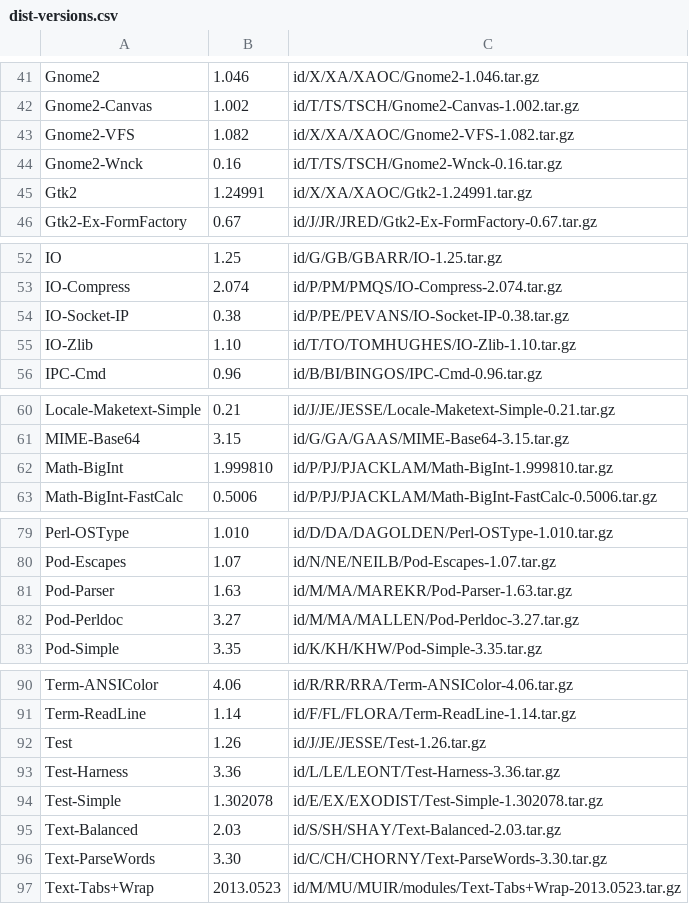
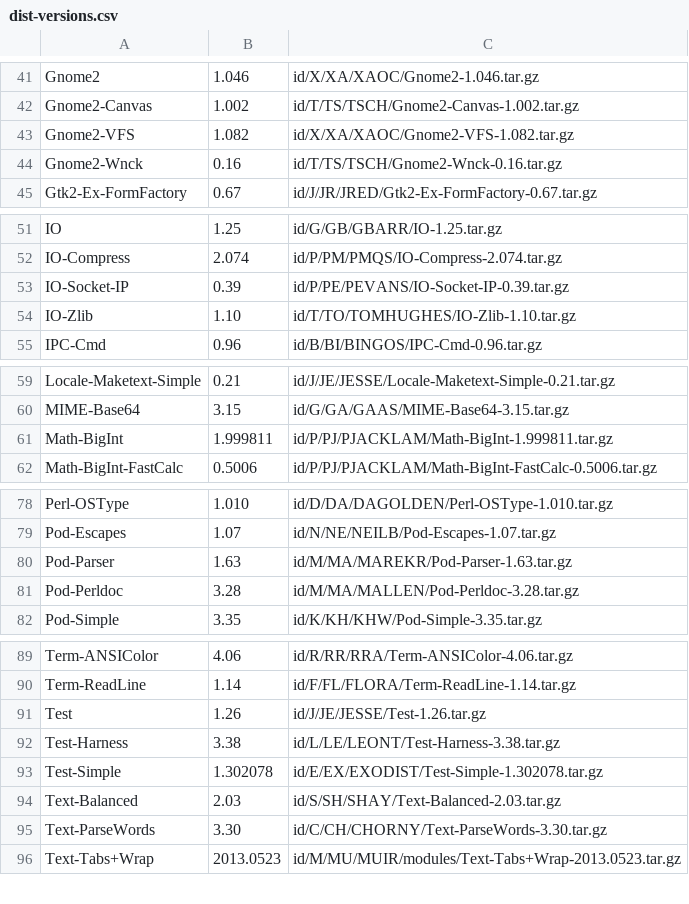
Before and after one commit to kentnl/Gentoo-Util-VirtualDepend, a CSV file: share/dist-versions.csv, drawn as a sheet; only a part is shown, gaps mark what is left out; the diff covers the shown part only.

```diff
--- a/share/dist-versions.csv
+++ b/share/dist-versions.csv
@@ -44,3 +44,2 @@ Gnome2-VFS,1.082,id/X/XA/XAOC/Gnome2-VFS-1.082.tar.gz
 Gnome2-Wnck,0.16,id/T/TS/TSCH/Gnome2-Wnck-0.16.tar.gz
-Gtk2,1.24991,id/X/XA/XAOC/Gtk2-1.24991.tar.gz
 Gtk2-Ex-FormFactory,0.67,id/J/JR/JRED/Gtk2-Ex-FormFactory-0.67.tar.gz
@@ -53,3 +52,3 @@ IO,1.25,id/G/GB/GBARR/IO-1.25.tar.gz
 IO-Compress,2.074,id/P/PM/PMQS/IO-Compress-2.074.tar.gz
-IO-Socket-IP,0.38,id/P/PE/PEVANS/IO-Socket-IP-0.38.tar.gz
+IO-Socket-IP,0.39,id/P/PE/PEVANS/IO-Socket-IP-0.39.tar.gz
 IO-Zlib,1.10,id/T/TO/TOMHUGHES/IO-Zlib-1.10.tar.gz
@@ -61,3 +60,3 @@ Locale-Maketext-Simple,0.21,id/J/JE/JESSE/Locale-Maketext-Simple-0.21.tar.gz
 MIME-Base64,3.15,id/G/GA/GAAS/MIME-Base64-3.15.tar.gz
-Math-BigInt,1.999810,id/P/PJ/PJACKLAM/Math-BigInt-1.999810.tar.gz
+Math-BigInt,1.999811,id/P/PJ/PJACKLAM/Math-BigInt-1.999811.tar.gz
 Math-BigInt-FastCalc,0.5006,id/P/PJ/PJACKLAM/Math-BigInt-FastCalc-0.5006.tar.gz
@@ -81,3 +80,3 @@ Pod-Escapes,1.07,id/N/NE/NEILB/Pod-Escapes-1.07.tar.gz
 Pod-Parser,1.63,id/M/MA/MAREKR/Pod-Parser-1.63.tar.gz
-Pod-Perldoc,3.27,id/M/MA/MALLEN/Pod-Perldoc-3.27.tar.gz
+Pod-Perldoc,3.28,id/M/MA/MALLEN/Pod-Perldoc-3.28.tar.gz
 Pod-Simple,3.35,id/K/KH/KHW/Pod-Simple-3.35.tar.gz
@@ -92,3 +91,3 @@ Term-ReadLine,1.14,id/F/FL/FLORA/Term-ReadLine-1.14.tar.gz
 Test,1.26,id/J/JE/JESSE/Test-1.26.tar.gz
-Test-Harness,3.36,id/L/LE/LEONT/Test-Harness-3.36.tar.gz
+Test-Harness,3.38,id/L/LE/LEONT/Test-Harness-3.38.tar.gz
 Test-Simple,1.302078,id/E/EX/EXODIST/Test-Simple-1.302078.tar.gz
```
Also changed, not shown: 2 edited cells elsewhere in this file, share/module-to-gentoo.csv, share/module-versions.csv, 12 other files.
